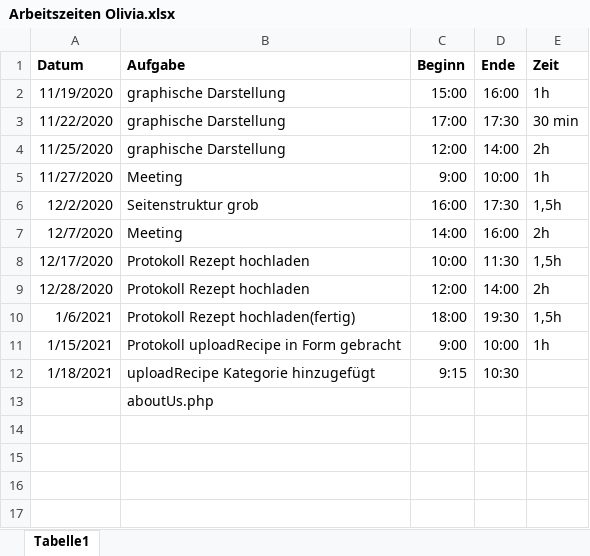
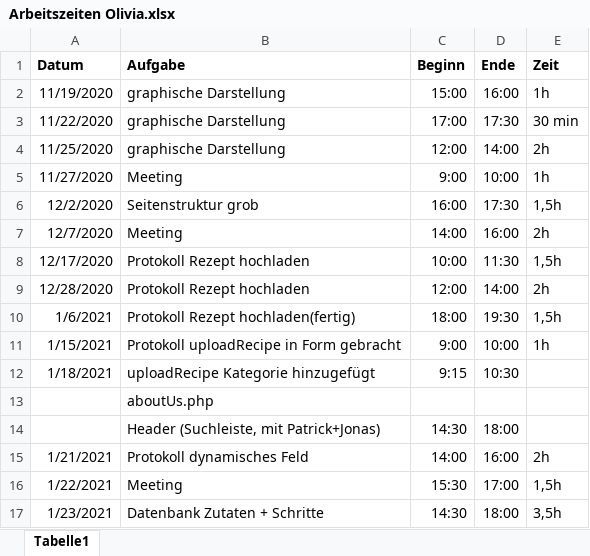
Before and after one commit to tasty-recipes-project/Dokumente, an Excel workbook: Arbeitszeiten Olivia.xlsx, sheet Tabelle1, drawn as a sheet; values as stored, in another font and other column widths than the file's, no borders; the diff names each change by its address in the sheet, - before the commit and + after, or states it on an @@ line.

Commit message:
Update Arbeitszeiten

```diff
--- a/Arbeitszeiten Olivia.xlsx (sheet Tabelle1)
+++ b/Arbeitszeiten Olivia.xlsx (sheet Tabelle1)
+row 14:  | Header (Suchleiste, mit Patrick+Jonas) | 14:30 | 18:00
+row 15: 1/21/2021 | Protokoll dynamisches Feld | 14:00 | 16:00 | 2h
+row 16: 1/22/2021 | Meeting | 15:30 | 17:00 | 1,5h
+row 17: 1/23/2021 | Datenbank Zutaten + Schritte | 14:30 | 18:00 | 3,5h
```
